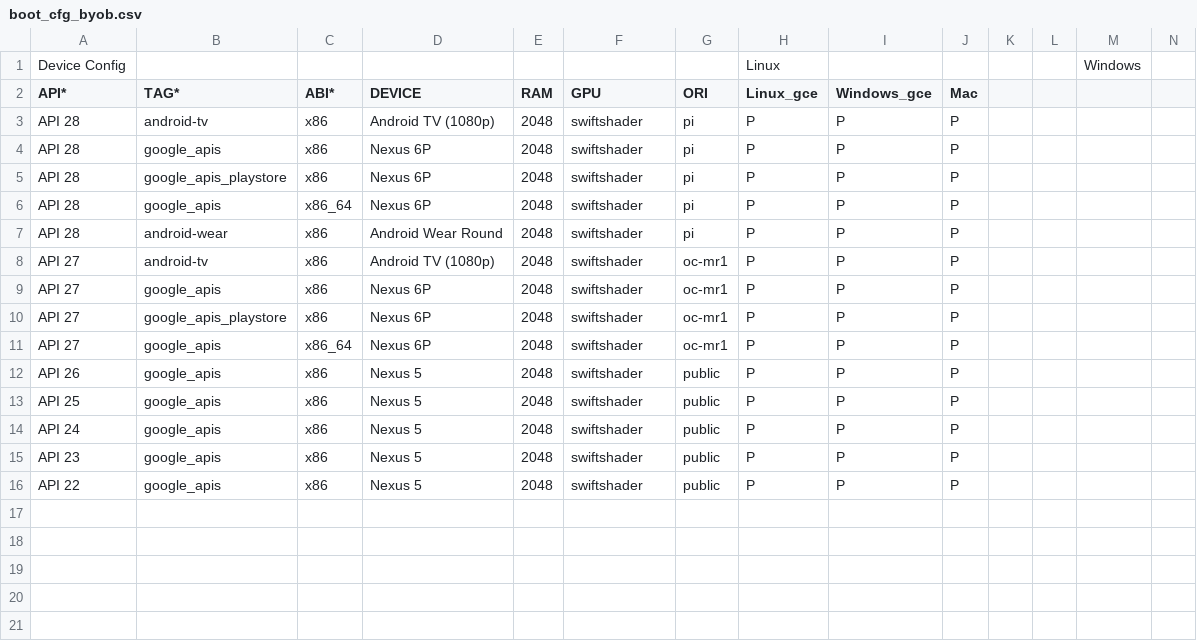
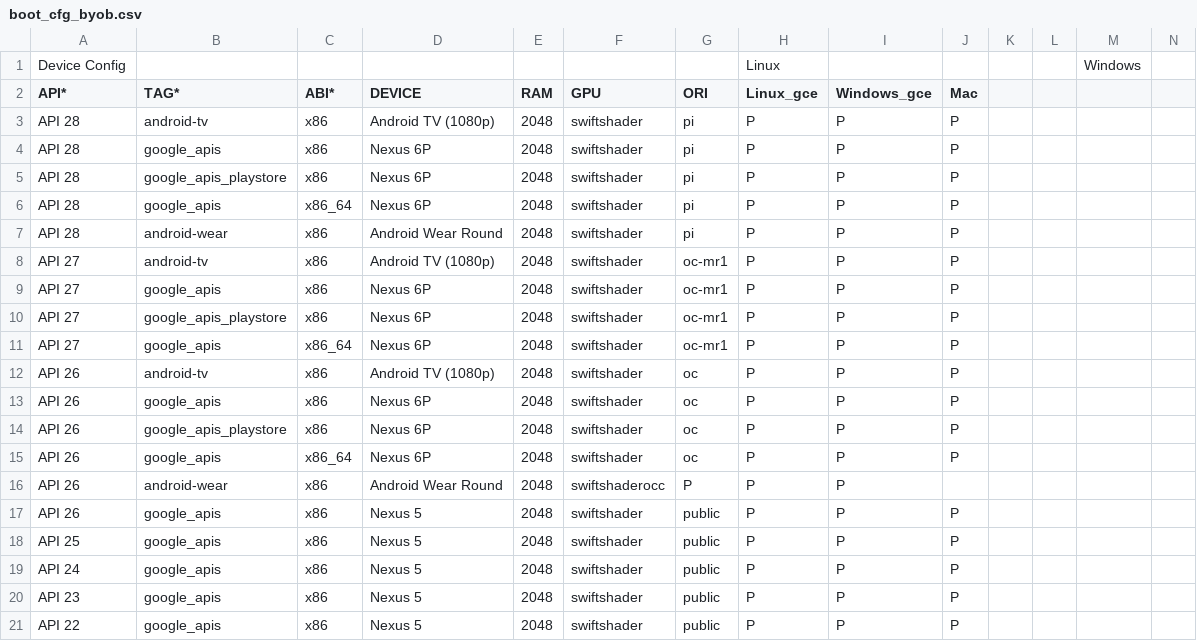
Before and after one commit to msft-mirror-aosp/platform.external.adt-infra, a CSV file: emu_test/config/boot_cfg_byob.csv, drawn as a sheet; only a part is shown; rows hold the shown columns only; the diff names each change by its address in the sheet, - before the commit and + after, or states it on an @@ line.

Commit message:
Add API 26 to boot/ui test
Add neccessary configs to enable api 26 for boot/ui testing.

Test: Local
Change-Id: I09e7ef07ef772674de5e5ece2bd55e00b34c3865

```diff
--- a/emu_test/config/boot_cfg_byob.csv
+++ b/emu_test/config/boot_cfg_byob.csv
+row 12: API 26 | android-tv | x86 | Android TV (1080p) | 2048 | swiftshader | oc | P | P | P
+row 13: API 26 | google_apis | x86 | Nexus 6P | 2048 | swiftshader | oc | P | P | P
+row 14: API 26 | google_apis_playstore | x86 | Nexus 6P | 2048 | swiftshader | oc | P | P | P
+row 15: API 26 | google_apis | x86_64 | Nexus 6P | 2048 | swiftshader | oc | P | P | P
+row 16: API 26 | android-wear | x86 | Android Wear Round | 2048 | swiftshaderocc | P | P | P
```
Also changed, not shown: emu_test/config/ui_cfg_byob.csv.
